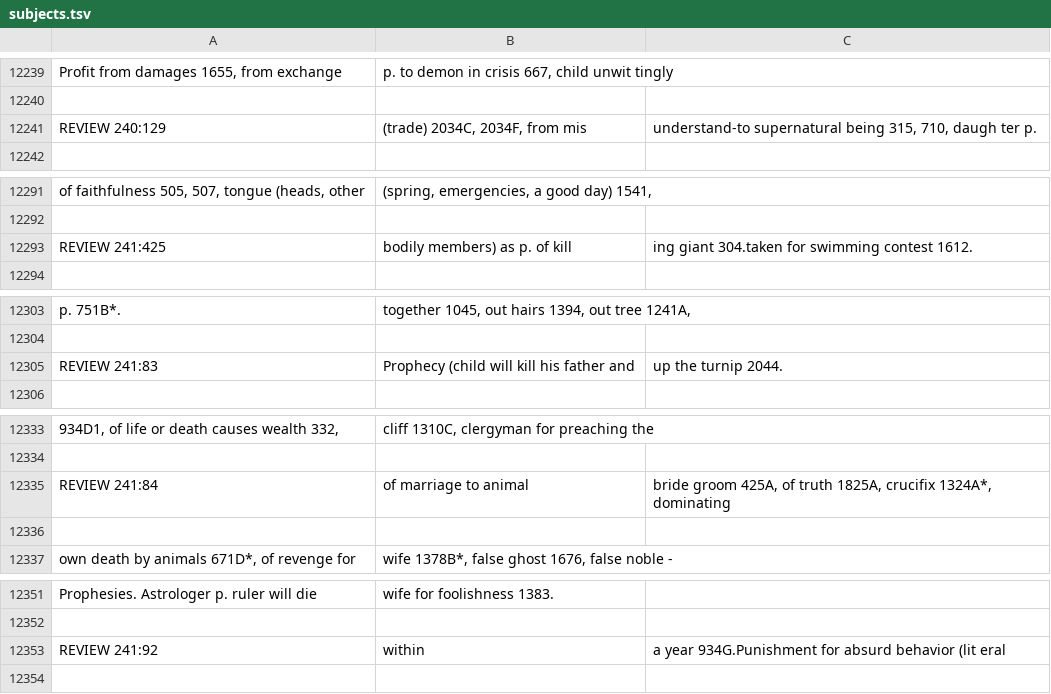
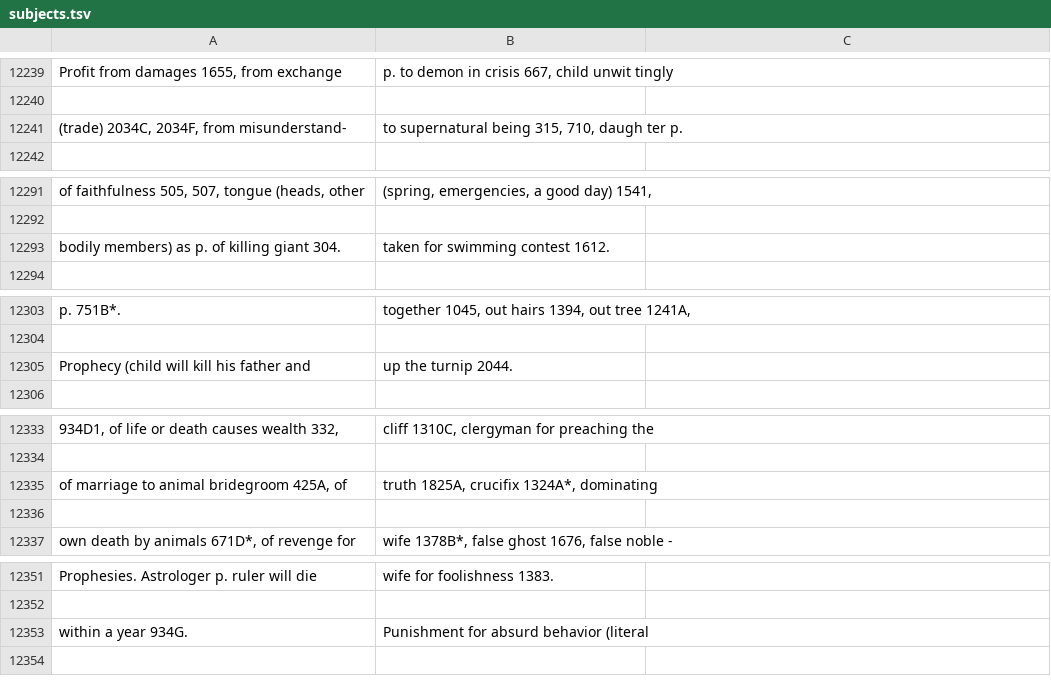
Before and after one commit to nathan-b-fulton/foolscap, a TSV file: data/subjects.tsv, drawn as a sheet; only a part is shown, gaps mark what is left out; removed rows and columns are numbered as before the commit, all else as after; the diff covers the shown part only; the diff names each change by its address in the sheet, - before the commit and + after, or states it on an @@ line.

```diff
--- a/data/subjects.tsv
+++ b/data/subjects.tsv
-row 12241: REVIEW 240:129 | (trade) 2034C, 2034F, from mis | understand-to supernatural being 315, 710, daugh ter p.
+row 12241: (trade) 2034C, 2034F, from misunderstand- | to supernatural being 315, 710, daugh ter p.
-row 12293: REVIEW 241:425 | bodily members) as p. of kill | ing giant 304.taken for swimming contest 1612.
+row 12293: bodily members) as p. of killing giant 304. | taken for swimming contest 1612.
-row 12305: REVIEW 241:83 | Prophecy (child will kill his father and | up the turnip 2044.
+row 12305: Prophecy (child will kill his father and | up the turnip 2044.
-row 12335: REVIEW 241:84 | of marriage to animal | bride groom 425A, of truth 1825A, crucifix 1324A*, dominating
+row 12335: of marriage to animal bridegroom 425A, of | truth 1825A, crucifix 1324A*, dominating
-row 12353: REVIEW 241:92 | within | a year 934G.Punishment for absurd behavior (lit eral
+row 12353: within a year 934G. | Punishment for absurd behavior (literal
```
Also changed, not shown: 15 added rows, 15 removed rows and 12 edited cells elsewhere in this file.
